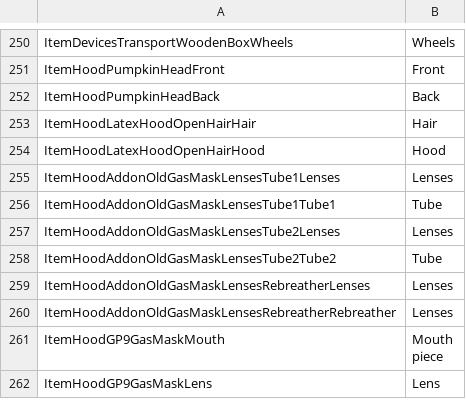
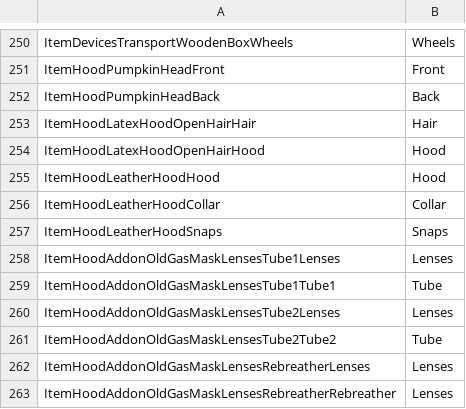
Before and after one commit to EmilyR42/Bondage-College, a CSV file: BondageClub/Assets/Female3DCG/LayerNames.csv, drawn as a sheet; only a part is shown, gaps mark what is left out; the shorter side is filled out with more unchanged rows; the diff names each change by its address in the sheet, - before the commit and + after, or states it on an @@ line.

Commit message:
Leather Hood Multicolor
- Added multicolor support for the Leather Hood item

```diff
--- a/BondageClub/Assets/Female3DCG/LayerNames.csv
+++ b/BondageClub/Assets/Female3DCG/LayerNames.csv
+row 255: ItemHoodLeatherHoodHood | Hood
+row 256: ItemHoodLeatherHoodCollar | Collar
+row 257: ItemHoodLeatherHoodSnaps | Snaps
```
Also changed, not shown: 4 other files.
